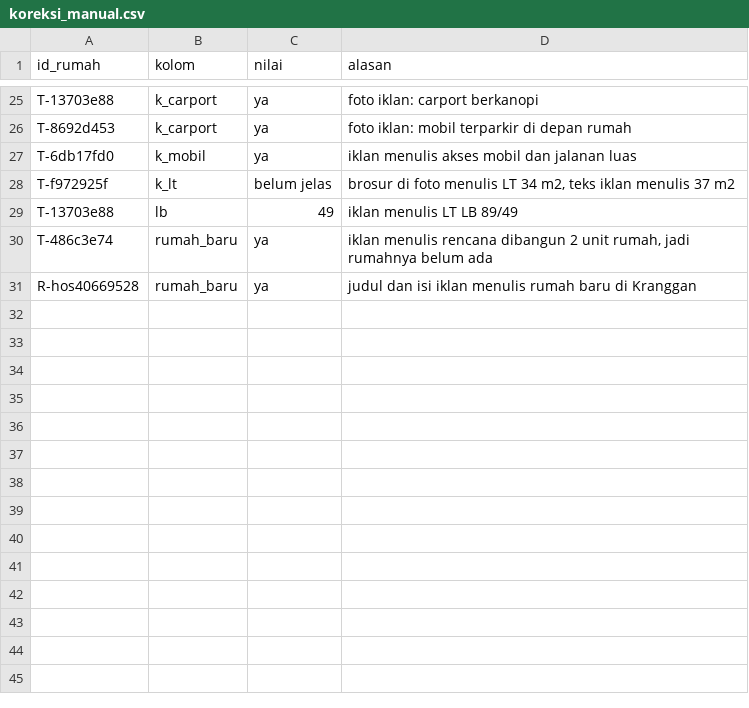
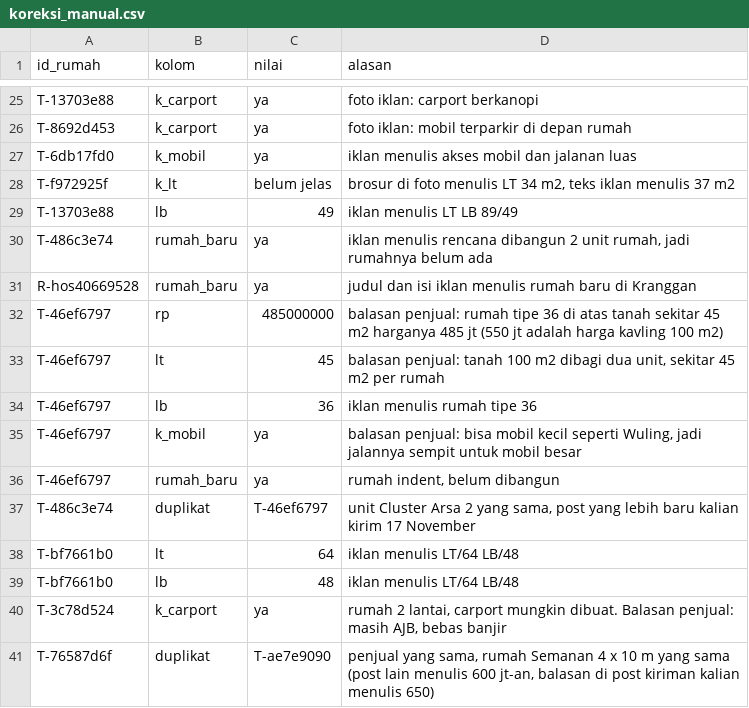
Before and after one commit to hudiyaresa/shortlist-housing, a CSV file: pipeline/data/koreksi_manual.csv, drawn as a sheet; only a part is shown, gaps mark what is left out.

```diff
--- a/pipeline/data/koreksi_manual.csv
+++ b/pipeline/data/koreksi_manual.csv
@@ -31 +31,11 @@ T-486c3e74;rumah_baru;ya;iklan menulis rencana dibangun 2 unit rumah, jadi rumah
 R-hos40669528;rumah_baru;ya;judul dan isi iklan menulis rumah baru di Kranggan
+T-46ef6797;rp;485000000;balasan penjual: rumah tipe 36 di atas tanah sekitar 45 m2 harganya 485 jt (550 jt adalah harga kavling 100 m2)
+T-46ef6797;lt;45;balasan penjual: tanah 100 m2 dibagi dua unit, sekitar 45 m2 per rumah
+T-46ef6797;lb;36;iklan menulis rumah tipe 36
+T-46ef6797;k_mobil;ya;balasan penjual: bisa mobil kecil seperti Wuling, jadi jalannya sempit untuk mobil besar
+T-46ef6797;rumah_baru;ya;rumah indent, belum dibangun
+T-486c3e74;duplikat;T-46ef6797;unit Cluster Arsa 2 yang sama, post yang lebih baru kalian kirim 17 November
+T-bf7661b0;lt;64;iklan menulis LT/64 LB/48
+T-bf7661b0;lb;48;iklan menulis LT/64 LB/48
+T-3c78d524;k_carport;ya;rumah 2 lantai, carport mungkin dibuat. Balasan penjual: masih AJB, bebas banjir
+T-76587d6f;duplikat;T-ae7e9090;penjual yang sama, rumah Semanan 4 x 10 m yang sama (post lain menulis 600 jt-an, balasan di post kiriman kalian menulis 650)
```
Also changed, not shown: pipeline/data/google_cek.csv, pipeline/data/lokasi_manual.csv, 7 other files.
